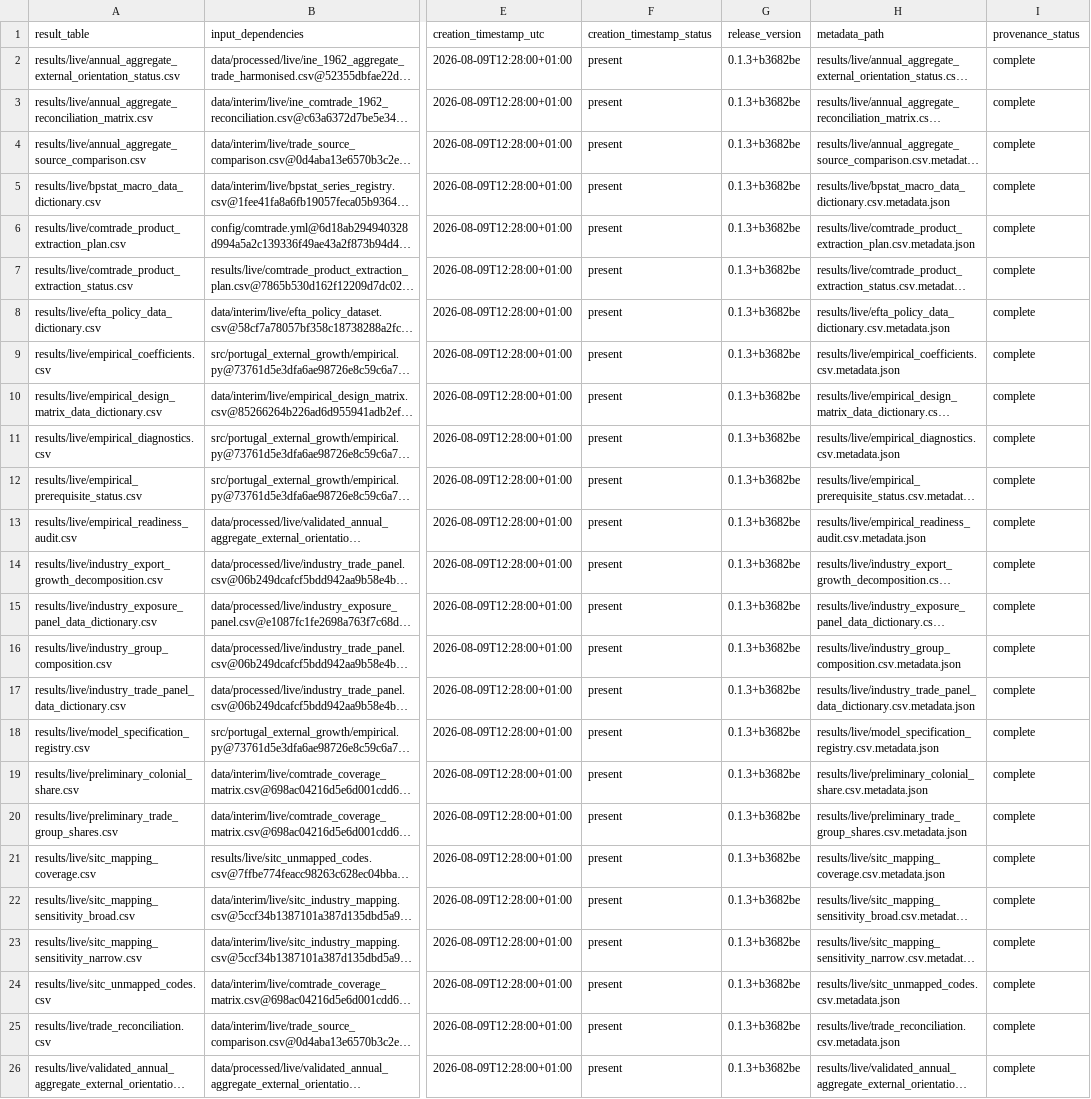
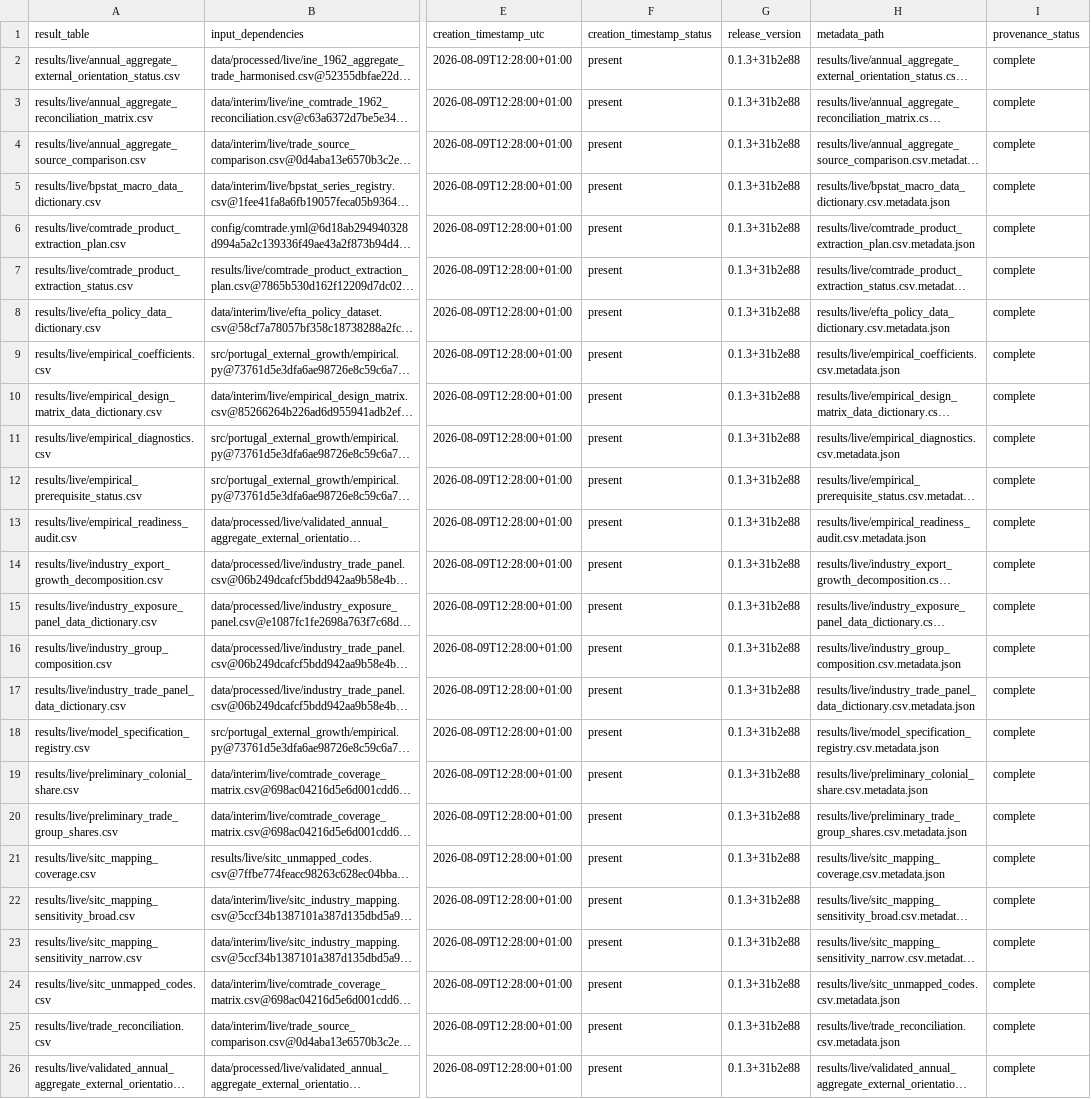
Before and after one commit to DiogoRibeiro7/portugal-external-growth-1960-1973, a CSV file: results/releases/current/final_result_table_provenance.csv, drawn as a sheet; only a part is shown, gaps mark what is left out; long unchanged cells end in …; the diff names each change by its address in the sheet, - before the commit and + after, or states it on an @@ line.

```diff
--- a/results/releases/current/final_result_table_provenance.csv
+++ b/results/releases/current/final_result_table_provenance.csv
-G2:G26 (release_version): 0.1.3+b3682be
+G2:G26 (release_version): 0.1.3+31b2e88
```
Also changed, not shown: results/manifests/current_manifest.csv, results/releases/current/release_archive_manifest.csv, 12 other files.
